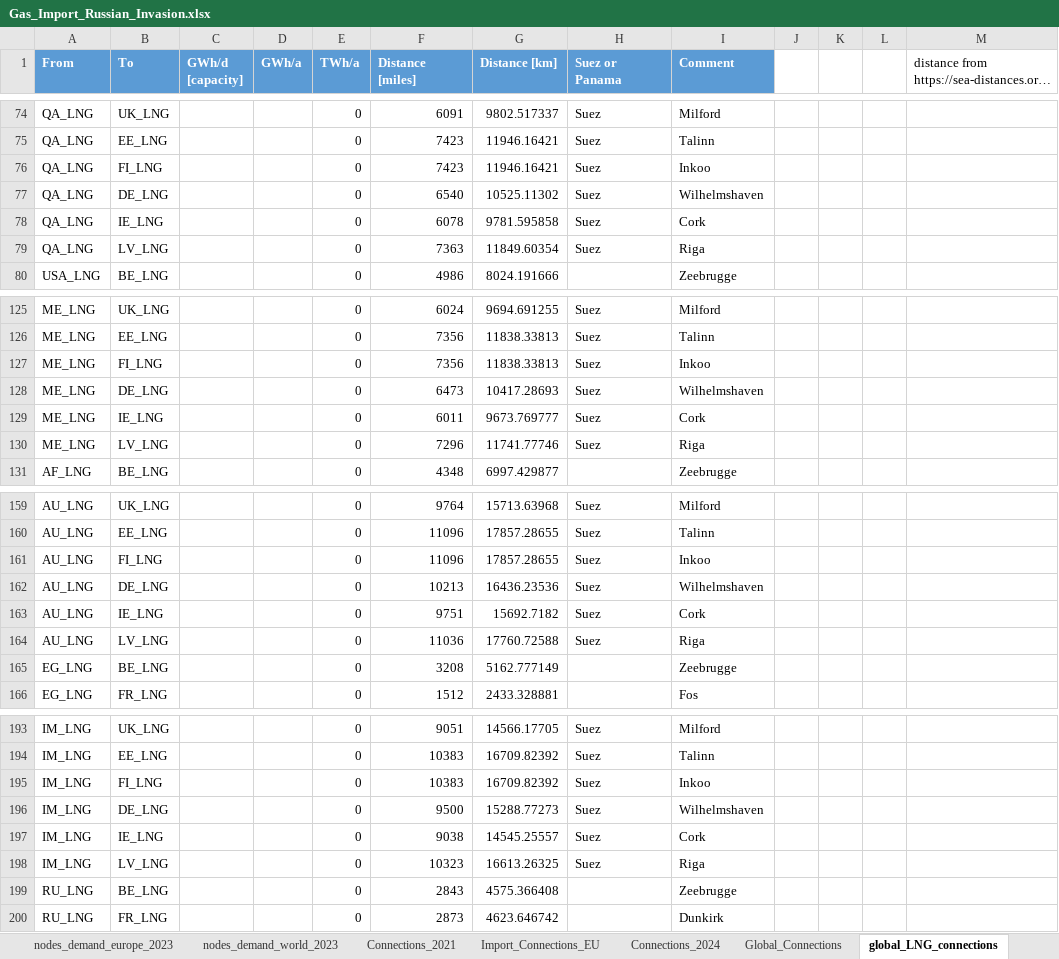
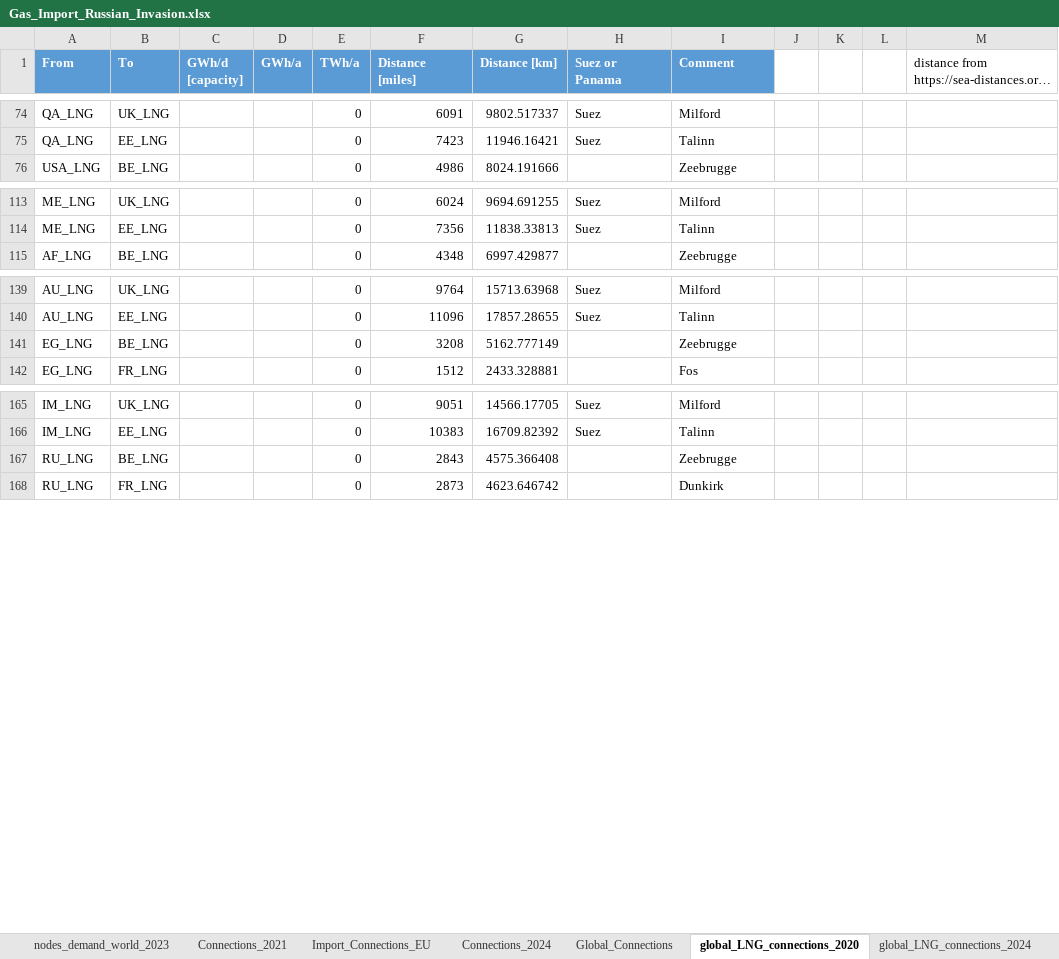
Before and after one commit to CSEI-EU/gas_infrastructure_model, an Excel workbook: 01_data/01_input_data/02_processed/Gas_Import_Russian_Invasion.xlsx, sheet global_LNG_connections_2020, drawn as a sheet; only a part is shown, gaps mark what is left out; long unchanged cells end in …; values as stored, in another font and other column widths than the file's, no borders; table styles not drawn; the diff covers the shown part only; the diff names each change by its address in the sheet, - before the commit and + after, or states it on an @@ line.

```diff
--- a/01_data/01_input_data/02_processed/Gas_Import_Russian_Invasion.xlsx (sheet global_LNG_connections_2020)
+++ b/01_data/01_input_data/02_processed/Gas_Import_Russian_Invasion.xlsx (sheet global_LNG_connections_2020)
-sheet tab: global_LNG_connections
+sheet tab: global_LNG_connections_2020
+sheet tab: global_LNG_connections_2024
-row 76: QA_LNG | FI_LNG |  |  | 0 | 7423 | 11946.16421 | Suez | Inkoo
-row 77: QA_LNG | DE_LNG |  |  | 0 | 6540 | 10525.11302 | Suez | Wilhelmshaven
-row 78: QA_LNG | IE_LNG |  |  | 0 | 6078 | 9781.595858 | Suez | Cork
-row 79: QA_LNG | LV_LNG |  |  | 0 | 7363 | 11849.60354 | Suez | Riga
-row 127: ME_LNG | FI_LNG |  |  | 0 | 7356 | 11838.33813 | Suez | Inkoo
-row 128: ME_LNG | DE_LNG |  |  | 0 | 6473 | 10417.28693 | Suez | Wilhelmshaven
-row 129: ME_LNG | IE_LNG |  |  | 0 | 6011 | 9673.769777 | Suez | Cork
-row 130: ME_LNG | LV_LNG |  |  | 0 | 7296 | 11741.77746 | Suez | Riga
-row 161: AU_LNG | FI_LNG |  |  | 0 | 11096 | 17857.28655 | Suez | Inkoo
-row 162: AU_LNG | DE_LNG |  |  | 0 | 10213 | 16436.23536 | Suez | Wilhelmshaven
-row 163: AU_LNG | IE_LNG |  |  | 0 | 9751 | 15692.7182 | Suez | Cork
-row 164: AU_LNG | LV_LNG |  |  | 0 | 11036 | 17760.72588 | Suez | Riga
-row 195: IM_LNG | FI_LNG |  |  | 0 | 10383 | 16709.82392 | Suez | Inkoo
-row 196: IM_LNG | DE_LNG |  |  | 0 | 9500 | 15288.77273 | Suez | Wilhelmshaven
-row 197: IM_LNG | IE_LNG |  |  | 0 | 9038 | 14545.25557 | Suez | Cork
-row 198: IM_LNG | LV_LNG |  |  | 0 | 10323 | 16613.26325 | Suez | Riga
```
Also changed, not shown: 20 removed rows elsewhere in this sheet, formulas that keep their value, 00_code_base/07_data_prep/inputs.xlsx, 01_data/01_input_data/02_processed/data_case_russia_BASE.xlsx, 1 other file.
